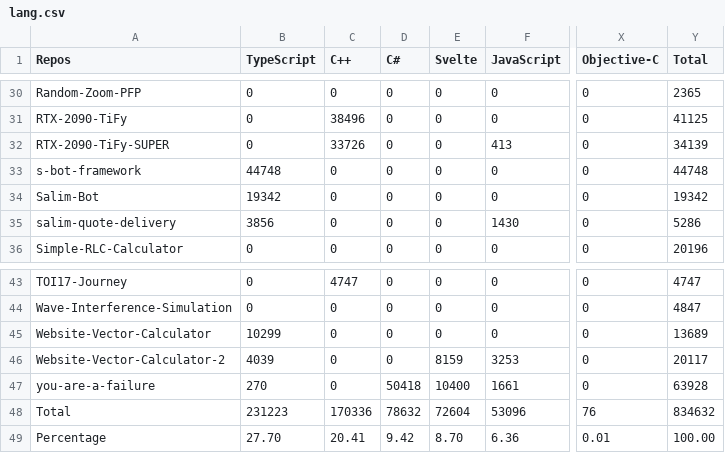
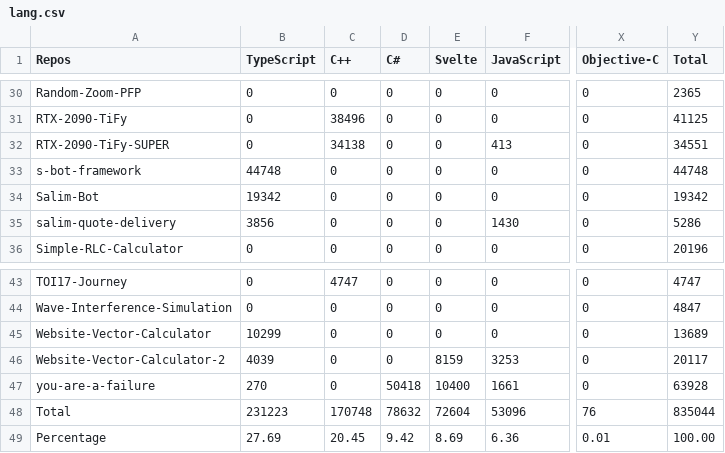
Before and after one commit to Leomotors/Auto-Language-Stats, a CSV file: example/lang.csv, drawn as a sheet; only a part is shown, gaps mark what is left out; the diff names each change by its address in the sheet, - before the commit and + after, or states it on an @@ line.

```diff
--- a/example/lang.csv
+++ b/example/lang.csv
-C32 (C++): 33726
+C32 (C++): 34138
-Y32 (Total): 34139
+Y32 (Total): 34551
-C48 (C++): 170336
+C48 (C++): 170748
-Y48 (Total): 834632
+Y48 (Total): 835044
-B49 (TypeScript): 27.70
+B49 (TypeScript): 27.69
-C49 (C++): 20.41
+C49 (C++): 20.45
-E49 (Svelte): 8.70
+E49 (Svelte): 8.69
```
Also changed, not shown: 1 other file.
